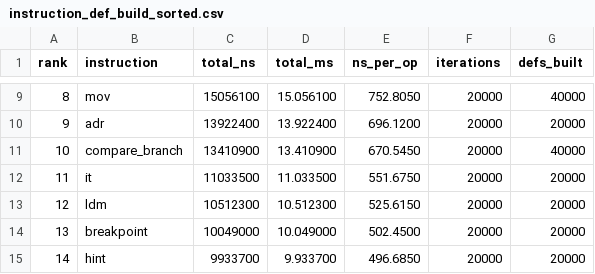
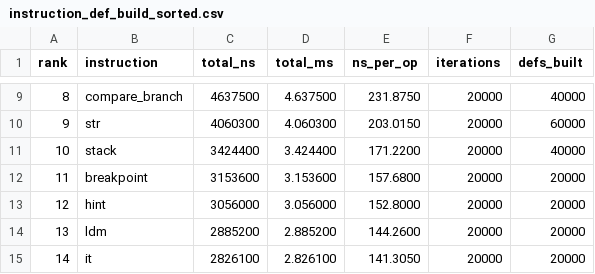
Before and after one commit to marling096/cortex_m4_sim, a CSV file: perf_reports/instruction_def_build_sorted.csv, drawn as a sheet; only a part is shown, gaps mark what is left out; the diff covers the shown part only.

```diff
--- a/perf_reports/instruction_def_build_sorted.csv
+++ b/perf_reports/instruction_def_build_sorted.csv
@@ -9,7 +9,7 @@ rank,instruction,total_ns,total_ms,ns_per_op,iterations,defs_built
-8,mov,15056100,15.056100,752.8050,20000,40000
-9,adr,13922400,13.922400,696.1200,20000,20000
-10,compare_branch,13410900,13.410900,670.5450,20000,40000
-11,it,11033500,11.033500,551.6750,20000,20000
-12,ldm,10512300,10.512300,525.6150,20000,20000
-13,breakpoint,10049000,10.049000,502.4500,20000,20000
-14,hint,9933700,9.933700,496.6850,20000,20000
+8,compare_branch,4637500,4.637500,231.8750,20000,40000
+9,str,4060300,4.060300,203.0150,20000,60000
+10,stack,3424400,3.424400,171.2200,20000,40000
+11,breakpoint,3153600,3.153600,157.6800,20000,20000
+12,hint,3056000,3.056000,152.8000,20000,20000
+13,ldm,2885200,2.885200,144.2600,20000,20000
+14,it,2826100,2.826100,141.3050,20000,20000
```
Also changed, not shown: 52 edited cells elsewhere in this file, 5 other files.
